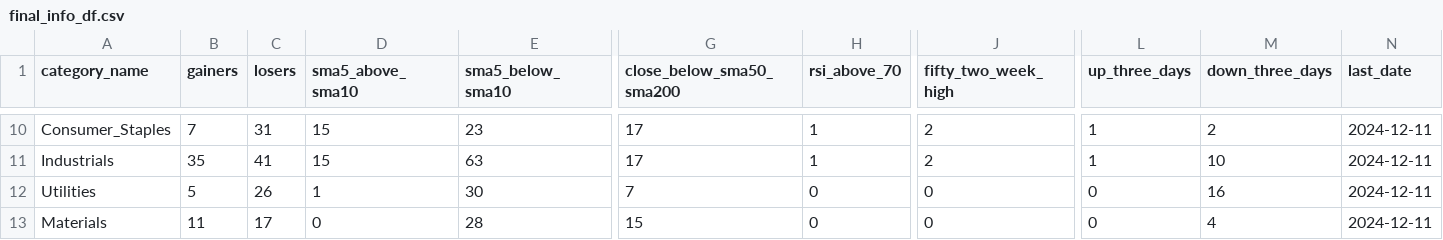
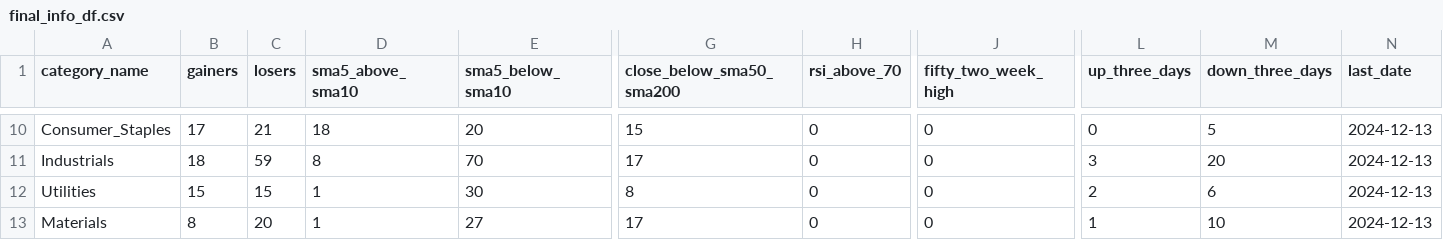
Before and after one commit to bhattathakur/snpdaily, a CSV file: final_info_df.csv, drawn as a sheet; only a part is shown, gaps mark what is left out; the diff covers the shown part only; the diff names each change by its address in the sheet, - before the commit and + after, or states it on an @@ line.

```diff
--- a/final_info_df.csv
+++ b/final_info_df.csv
-B10 (gainers): 7
+B10 (gainers): 17
-C10 (losers): 31
+C10 (losers): 21
-D10 (sma5_above_sma10): 15
+D10 (sma5_above_sma10): 18
-E10 (sma5_below_sma10): 23
+E10 (sma5_below_sma10): 20
-G10 (close_below_sma50_sma200): 17
+G10 (close_below_sma50_sma200): 15
-H10:H11 (rsi_above_70): 1
+H10:H11 (rsi_above_70): 0
-J10:J11 (fifty_two_week_high): 2
+J10:J11 (fifty_two_week_high): 0
-L10 (up_three_days): 1
+L10 (up_three_days): 0
-M10 (down_three_days): 2
+M10 (down_three_days): 5
-N10:N13 (last_date): 2024-12-11
+N10:N13 (last_date): 2024-12-13
-B11 (gainers): 35
+B11 (gainers): 18
-C11 (losers): 41
+C11 (losers): 59
-D11 (sma5_above_sma10): 15
+D11 (sma5_above_sma10): 8
-E11 (sma5_below_sma10): 63
+E11 (sma5_below_sma10): 70
-L11 (up_three_days): 1
+L11 (up_three_days): 3
-M11 (down_three_days): 10
+M11 (down_three_days): 20
-B12 (gainers): 5
+B12 (gainers): 15
-C12 (losers): 26
+C12 (losers): 15
-G12 (close_below_sma50_sma200): 7
+G12 (close_below_sma50_sma200): 8
-L12 (up_three_days): 0
+L12 (up_three_days): 2
-M12 (down_three_days): 16
+M12 (down_three_days): 6
-B13 (gainers): 11
+B13 (gainers): 8
-C13 (losers): 17
+C13 (losers): 20
-D13 (sma5_above_sma10): 0
+D13 (sma5_above_sma10): 1
-E13 (sma5_below_sma10): 28
+E13 (sma5_below_sma10): 27
-G13 (close_below_sma50_sma200): 15
+G13 (close_below_sma50_sma200): 17
-L13 (up_three_days): 0
+L13 (up_three_days): 1
-M13 (down_three_days): 4
+M13 (down_three_days): 10
```
Also changed, not shown: 123 edited cells elsewhere in this file, df_combined.csv, df_dow.csv, 3 other files.
